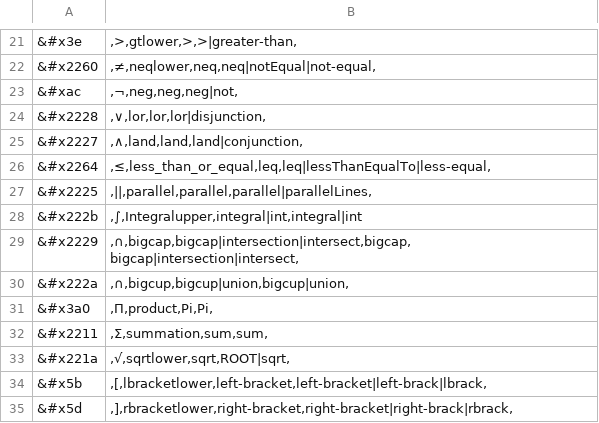
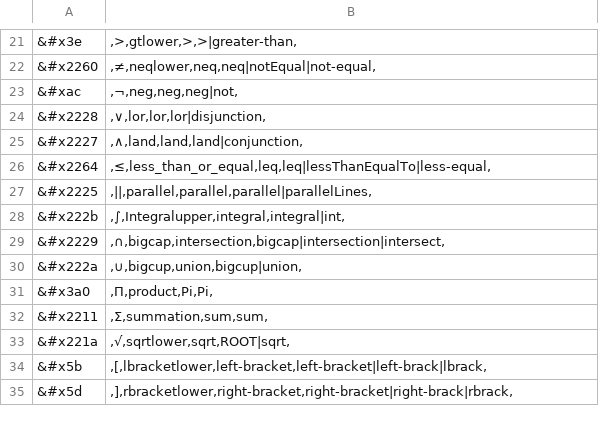
Before and after one commit to DPRL/min, a CSV file: pen_entry/generic_symbol_table.csv, drawn as a sheet; only a part is shown, gaps mark what is left out; the diff names each change by its address in the sheet, - before the commit and + after, or states it on an @@ line.

Commit message:
Fixed a small typo

```diff
--- a/pen_entry/generic_symbol_table.csv
+++ b/pen_entry/generic_symbol_table.csv
-B28: ,∫,Integralupper,integral|int,integral|int
+B28: ,∫,Integralupper,integral,integral|int,
-B29: ,∩,bigcap,bigcap|intersection|intersect,bigcap,bigcap|intersection|intersect,
+B29: ,∩,bigcap,intersection,bigcap|intersection|intersect,
-B30: ,∩,bigcup,bigcup|union,bigcup|union,
+B30: ,∪,bigcup,union,bigcup|union,
```
